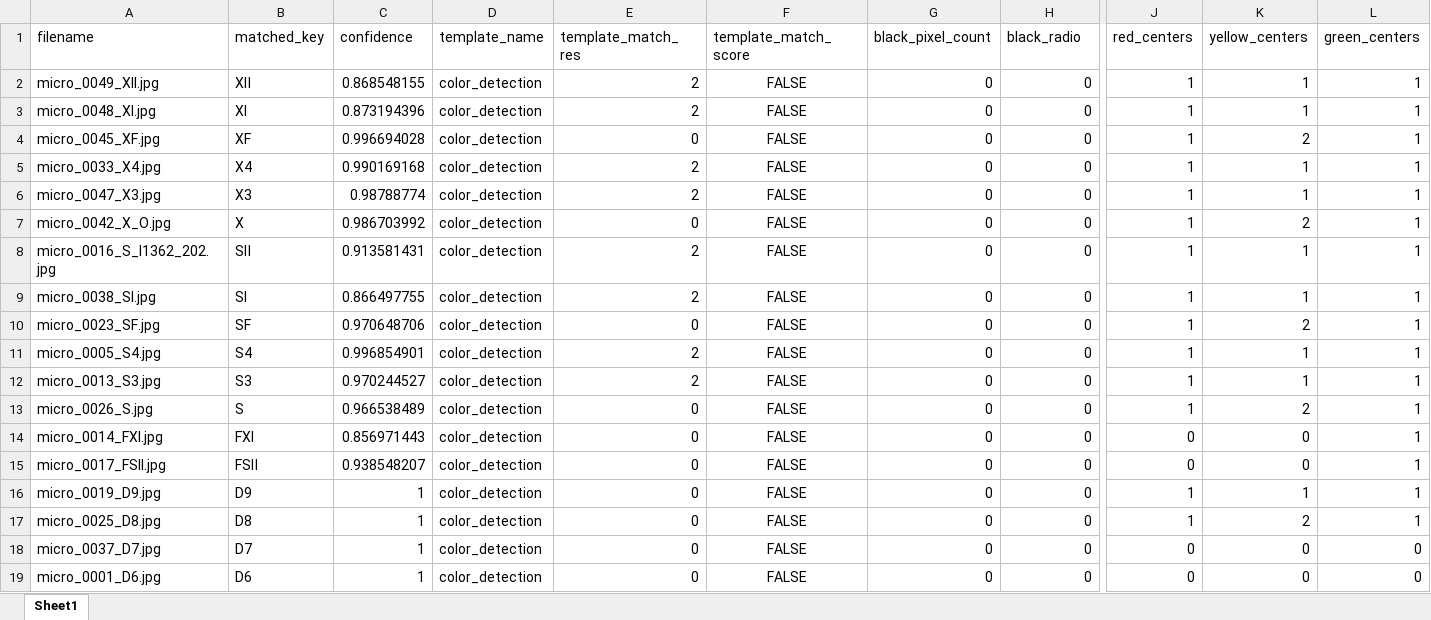
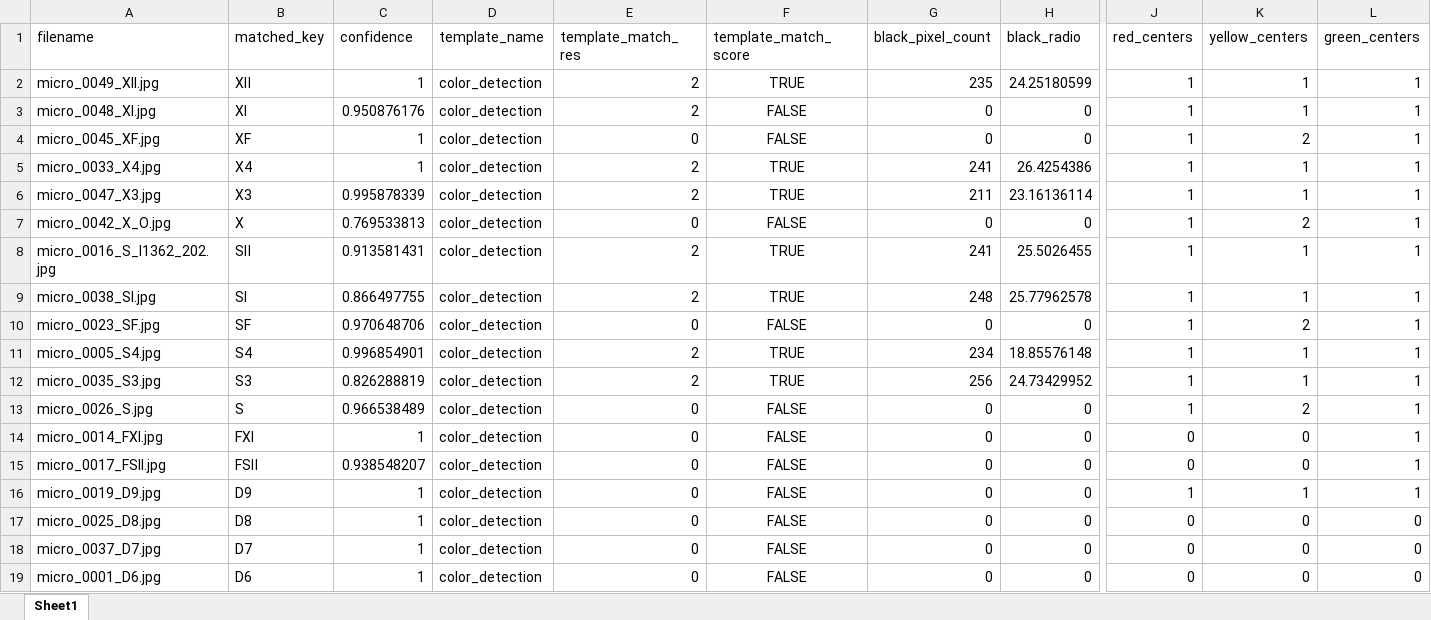
Before and after one commit to SAWRJJ/OCR-Project, an Excel workbook: template/t9_ocr_report.xlsx, sheet Sheet1, drawn as a sheet; only a part is shown, gaps mark what is left out; values as stored, in another font and other column widths than the file's, no borders; the diff covers the shown part only; the diff names each change by its address in the sheet, - before the commit and + after, or states it on an @@ line.

```diff
--- a/template/t9_ocr_report.xlsx (sheet Sheet1)
+++ b/template/t9_ocr_report.xlsx (sheet Sheet1)
-C2 (confidence): 0.868548155
+C2 (confidence): 1
-F2 (template_match_score): FALSE
+F2 (template_match_score): TRUE
-G2 (black_pixel_count): 0
+G2 (black_pixel_count): 235
-H2 (black_radio): 0
+H2 (black_radio): 24.25180599
-C3 (confidence): 0.873194396
+C3 (confidence): 0.950876176
-C4 (confidence): 0.996694028
+C4 (confidence): 1
-C5 (confidence): 0.990169168
+C5 (confidence): 1
-F5:F6 (template_match_score): FALSE
+F5:F6 (template_match_score): TRUE
-G5 (black_pixel_count): 0
+G5 (black_pixel_count): 241
-H5 (black_radio): 0
+H5 (black_radio): 26.4254386
-C6 (confidence): 0.98788774
+C6 (confidence): 0.995878339
-G6 (black_pixel_count): 0
+G6 (black_pixel_count): 211
-H6 (black_radio): 0
+H6 (black_radio): 23.16136114
-C7 (confidence): 0.986703992
+C7 (confidence): 0.769533813
-F8:F9 (template_match_score): FALSE
+F8:F9 (template_match_score): TRUE
-G8 (black_pixel_count): 0
+G8 (black_pixel_count): 241
-H8 (black_radio): 0
+H8 (black_radio): 25.5026455
-G9 (black_pixel_count): 0
+G9 (black_pixel_count): 248
-H9 (black_radio): 0
+H9 (black_radio): 25.77962578
-F11:F12 (template_match_score): FALSE
+F11:F12 (template_match_score): TRUE
-G11 (black_pixel_count): 0
+G11 (black_pixel_count): 234
-H11 (black_radio): 0
+H11 (black_radio): 18.85576148
-A12 (filename): micro_0013_S3.jpg
+A12 (filename): micro_0035_S3.jpg
-C12 (confidence): 0.970244527
+C12 (confidence): 0.826288819
-G12 (black_pixel_count): 0
+G12 (black_pixel_count): 256
-H12 (black_radio): 0
+H12 (black_radio): 24.73429952
-C14 (confidence): 0.856971443
+C14 (confidence): 1
-J17 (red_centers): 1
+J17 (red_centers): 0
-K17 (yellow_centers): 2
+K17 (yellow_centers): 0
-L17 (green_centers): 1
+L17 (green_centers): 0
```
Also changed, not shown: 6 edited cells elsewhere in this sheet, 8 other files.
